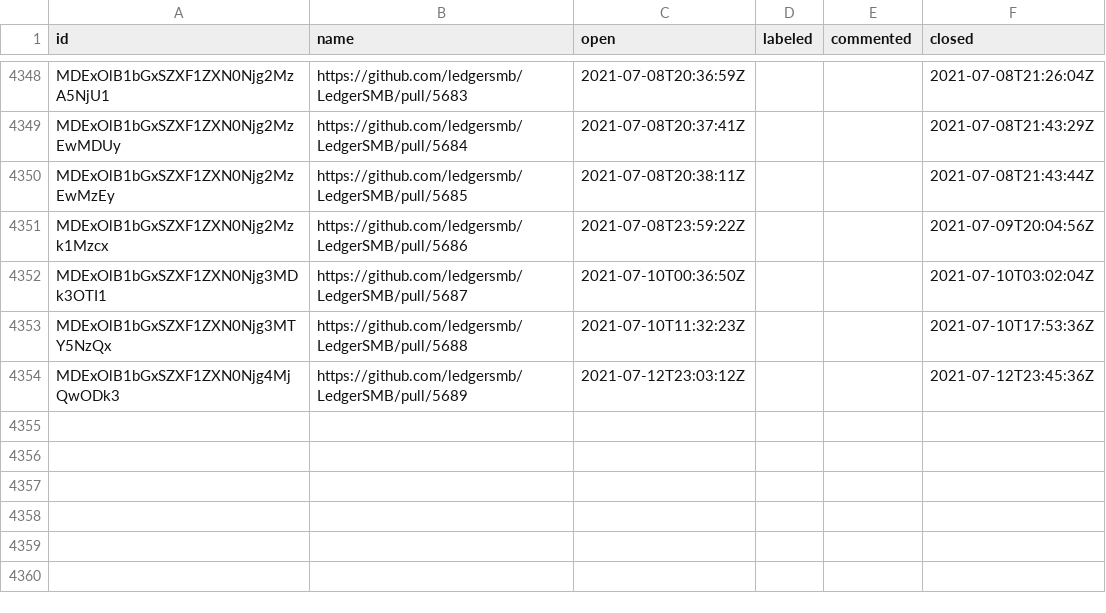
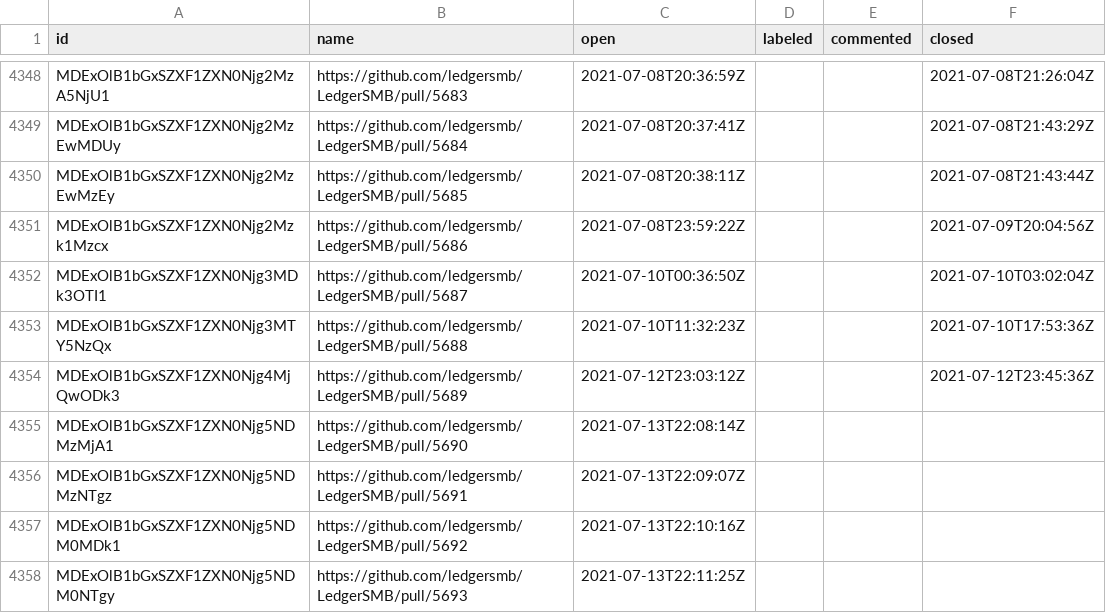
Before and after one commit to ledgersmb/ledgersmb-oselvar, a CSV file: data/ledgersmb/LedgerSMB/pullRequests.csv, drawn as a sheet; only a part is shown, gaps mark what is left out; the diff names each change by its address in the sheet, - before the commit and + after, or states it on an @@ line.

```diff
--- a/data/ledgersmb/LedgerSMB/pullRequests.csv
+++ b/data/ledgersmb/LedgerSMB/pullRequests.csv
+row 4355: MDExOlB1bGxSZXF1ZXN0Njg5NDMzMjA1 | https://github.com/ledgersmb/LedgerSMB/pull/5690 | 2021-07-13T22:08:14Z
+row 4356: MDExOlB1bGxSZXF1ZXN0Njg5NDMzNTgz | https://github.com/ledgersmb/LedgerSMB/pull/5691 | 2021-07-13T22:09:07Z
+row 4357: MDExOlB1bGxSZXF1ZXN0Njg5NDM0MDk1 | https://github.com/ledgersmb/LedgerSMB/pull/5692 | 2021-07-13T22:10:16Z
+row 4358: MDExOlB1bGxSZXF1ZXN0Njg5NDM0NTgy | https://github.com/ledgersmb/LedgerSMB/pull/5693 | 2021-07-13T22:11:25Z
```
